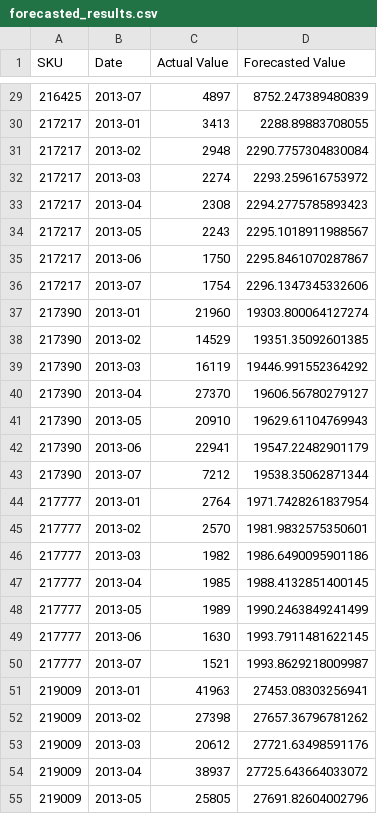
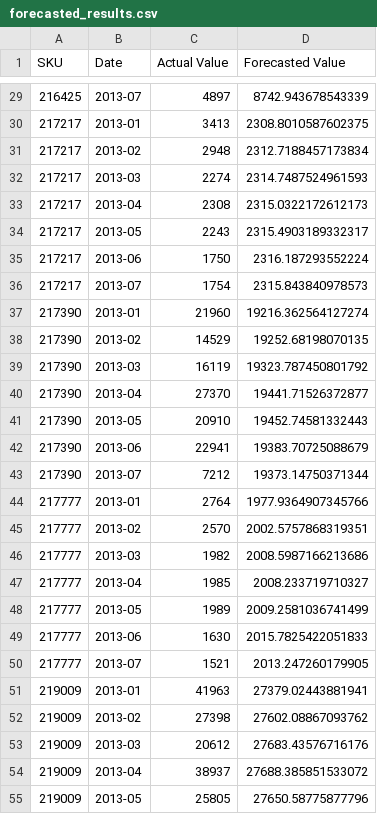
Before and after one commit to ShaheerImran18/supplysync, a CSV file: custom/supplysync/models/forecasted_results.csv, drawn as a sheet; only a part is shown, gaps mark what is left out; the diff covers the shown part only.

```diff
--- a/custom/supplysync/models/forecasted_results.csv
+++ b/custom/supplysync/models/forecasted_results.csv
@@ -29,27 +29,27 @@ SKU,Date,Actual Value,Forecasted Value
-216425,2013-07,4897,8752.247389480839
-217217,2013-01,3413,2288.89883708055
-217217,2013-02,2948,2290.7757304830084
-217217,2013-03,2274,2293.259616753972
-217217,2013-04,2308,2294.2775785893423
-217217,2013-05,2243,2295.1018911988567
-217217,2013-06,1750,2295.8461070287867
-217217,2013-07,1754,2296.1347345332606
-217390,2013-01,21960,19303.800064127274
-217390,2013-02,14529,19351.35092601385
-217390,2013-03,16119,19446.991552364292
-217390,2013-04,27370,19606.56780279127
-217390,2013-05,20910,19629.61104769943
-217390,2013-06,22941,19547.22482901179
-217390,2013-07,7212,19538.35062871344
-217777,2013-01,2764,1971.7428261837954
-217777,2013-02,2570,1981.9832575350601
-217777,2013-03,1982,1986.6490095901186
-217777,2013-04,1985,1988.4132851400145
-217777,2013-05,1989,1990.2463849241499
-217777,2013-06,1630,1993.7911481622145
-217777,2013-07,1521,1993.8629218009987
-219009,2013-01,41963,27453.08303256941
-219009,2013-02,27398,27657.36796781262
-219009,2013-03,20612,27721.63498591176
-219009,2013-04,38937,27725.643664033072
-219009,2013-05,25805,27691.82604002796
+216425,2013-07,4897,8742.943678543339
+217217,2013-01,3413,2308.8010587602375
+217217,2013-02,2948,2312.7188457173834
+217217,2013-03,2274,2314.7487524961593
+217217,2013-04,2308,2315.0322172612173
+217217,2013-05,2243,2315.4903189332317
+217217,2013-06,1750,2316.187293552224
+217217,2013-07,1754,2315.843840978573
+217390,2013-01,21960,19216.362564127274
+217390,2013-02,14529,19252.68198070135
+217390,2013-03,16119,19323.787450801792
+217390,2013-04,27370,19441.71526372877
+217390,2013-05,20910,19452.74581332443
+217390,2013-06,22941,19383.70725088679
+217390,2013-07,7212,19373.14750371344
+217777,2013-01,2764,1977.9364907345766
+217777,2013-02,2570,2002.5757868319351
+217777,2013-03,1982,2008.5987166213686
+217777,2013-04,1985,2008.233719710327
+217777,2013-05,1989,2009.2581036741499
+217777,2013-06,1630,2015.7825422051833
+217777,2013-07,1521,2013.247260179905
+219009,2013-01,41963,27379.02443881941
+219009,2013-02,27398,27602.08867093762
+219009,2013-03,20612,27683.43576716176
+219009,2013-04,38937,27688.385851533072
+219009,2013-05,25805,27650.58775877796
```
Also changed, not shown: 169 edited cells elsewhere in this file, 3 other files.
